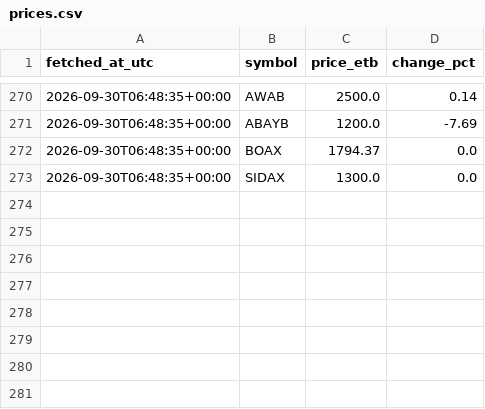
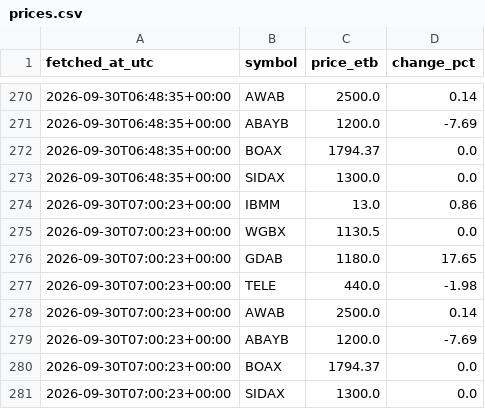
Before and after one commit to FruitNinja156/bot, a CSV file: data/prices.csv, drawn as a sheet; only a part is shown, gaps mark what is left out; the diff names each change by its address in the sheet, - before the commit and + after, or states it on an @@ line.

```diff
--- a/data/prices.csv
+++ b/data/prices.csv
+row 274: 2026-09-30T07:00:23+00:00 | IBMM | 13.0 | 0.86
+row 275: 2026-09-30T07:00:23+00:00 | WGBX | 1130.5 | 0.0
+row 276: 2026-09-30T07:00:23+00:00 | GDAB | 1180.0 | 17.65
+row 277: 2026-09-30T07:00:23+00:00 | TELE | 440.0 | -1.98
+row 278: 2026-09-30T07:00:23+00:00 | AWAB | 2500.0 | 0.14
+row 279: 2026-09-30T07:00:23+00:00 | ABAYB | 1200.0 | -7.69
+row 280: 2026-09-30T07:00:23+00:00 | BOAX | 1794.37 | 0.0
+row 281: 2026-09-30T07:00:23+00:00 | SIDAX | 1300.0 | 0.0
```
